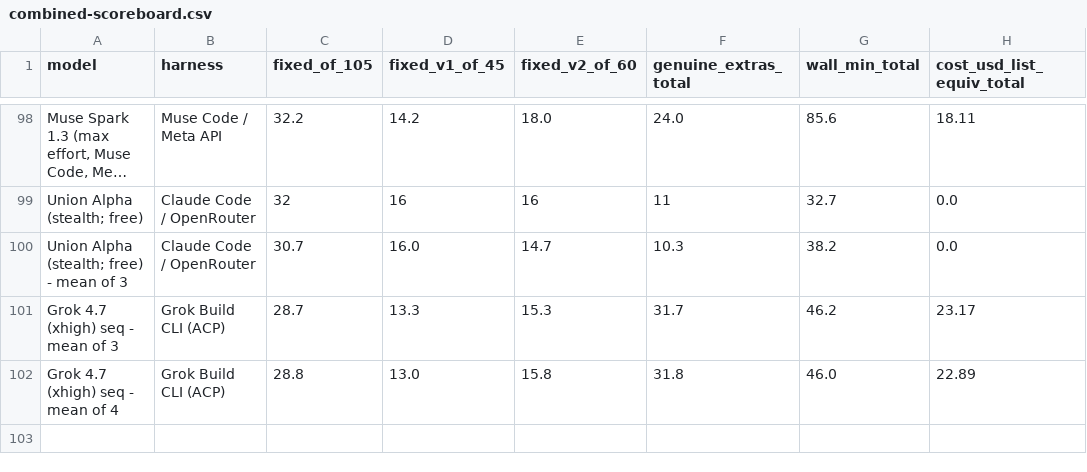
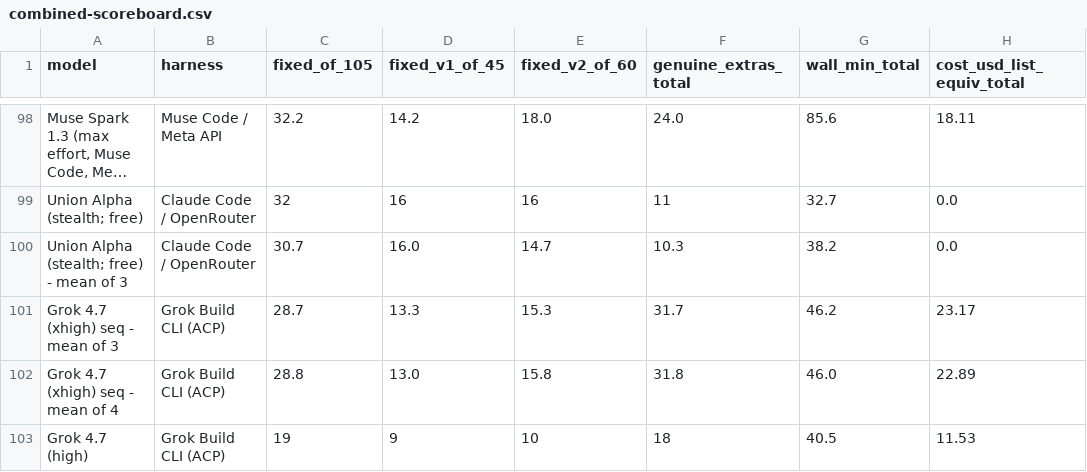
Before and after one commit to pauljones0/BBBB, a CSV file: results/combined-scoreboard.csv, drawn as a sheet; only a part is shown, gaps mark what is left out; long unchanged cells end in …; the diff names each change by its address in the sheet, - before the commit and + after, or states it on an @@ line.

```diff
--- a/results/combined-scoreboard.csv
+++ b/results/combined-scoreboard.csv
+row 103: Grok 4.7 (high) | Grok Build CLI (ACP) | 19 | 9 | 10 | 18 | 40.5 | 11.53
```
Also changed, not shown: results/coverage.csv, results/repo1-metrics.csv, 7 other files.
